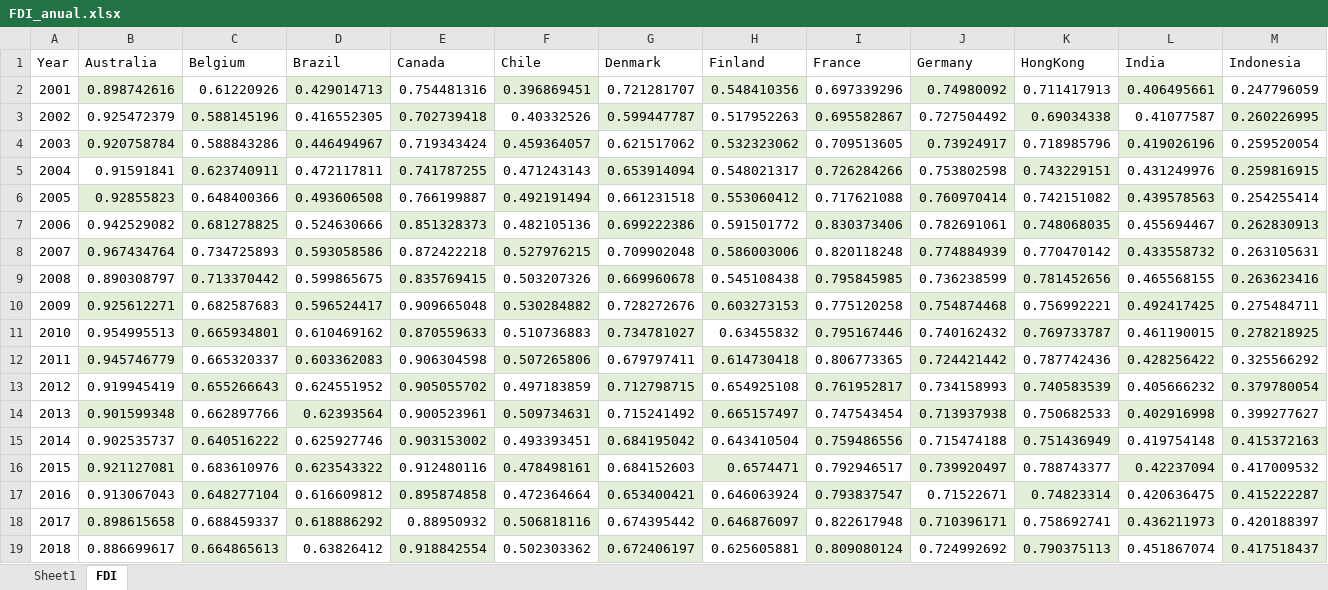
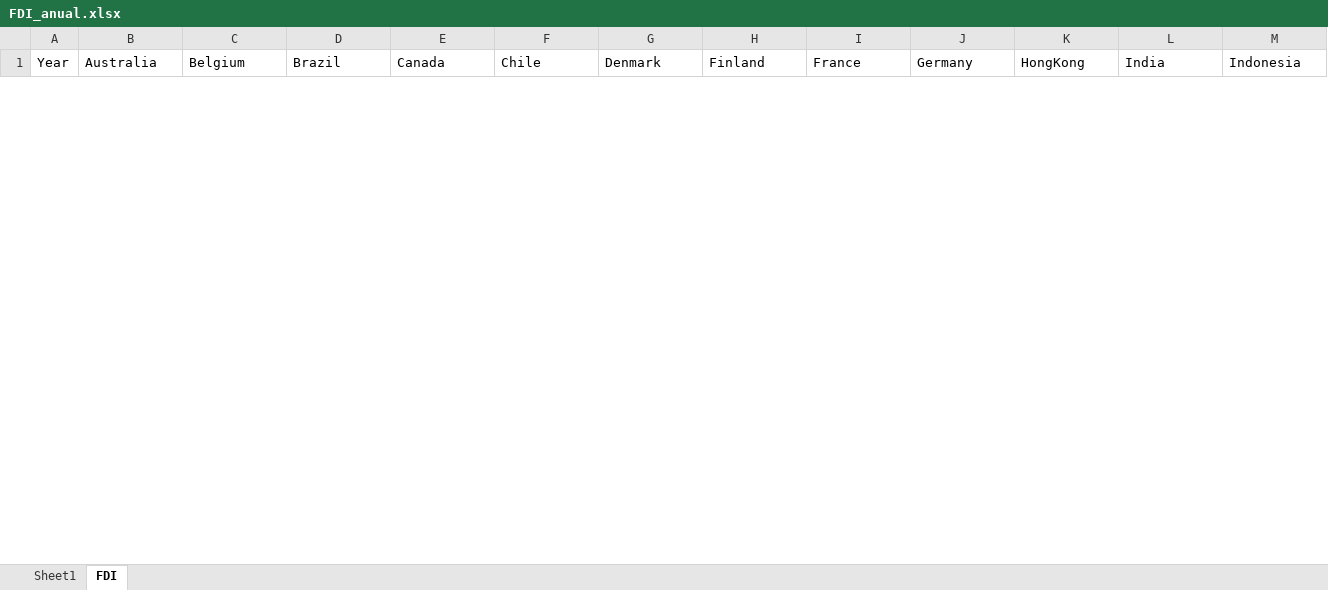
Before and after one commit to jbermudezc01/Copia-Climate-Change-and-Financial-Stability, an Excel workbook: Bases/FDI_anual.xlsx, sheet FDI, drawn as a sheet; only a part is shown; values as stored, in another font and other column widths than the file's, no borders; removed rows and columns are numbered as before the commit, all else as after; rows hold the shown columns only; the diff covers the shown part only; the diff names each change by its address in the sheet, - before the commit and + after, or states it on an @@ line.

Commit message:
Correccion matriz fdi

```diff
--- a/Bases/FDI_anual.xlsx (sheet FDI)
+++ b/Bases/FDI_anual.xlsx (sheet FDI)
-row 2: 2001 | 0.898742616 | 0.61220926 | 0.429014713 | 0.754481316 | 0.396869451 | 0.721281707 | 0.548410356 | 0.697339296 | 0.74980092 | 0.711417913 | 0.406495661 | 0.247796059
-row 3: 2002 | 0.925472379 | 0.588145196 | 0.416552305 | 0.702739418 | 0.40332526 | 0.599447787 | 0.517952263 | 0.695582867 | 0.727504492 | 0.69034338 | 0.41077587 | 0.260226995
-row 4: 2003 | 0.920758784 | 0.588843286 | 0.446494967 | 0.719343424 | 0.459364057 | 0.621517062 | 0.532323062 | 0.709513605 | 0.73924917 | 0.718985796 | 0.419026196 | 0.259520054
-row 5: 2004 | 0.91591841 | 0.623740911 | 0.472117811 | 0.741787255 | 0.471243143 | 0.653914094 | 0.548021317 | 0.726284266 | 0.753802598 | 0.743229151 | 0.431249976 | 0.259816915
-row 6: 2005 | 0.92855823 | 0.648400366 | 0.493606508 | 0.766199887 | 0.492191494 | 0.661231518 | 0.553060412 | 0.717621088 | 0.760970414 | 0.742151082 | 0.439578563 | 0.254255414
-row 7: 2006 | 0.942529082 | 0.681278825 | 0.524630666 | 0.851328373 | 0.482105136 | 0.699222386 | 0.591501772 | 0.830373406 | 0.782691061 | 0.748068035 | 0.455694467 | 0.262830913
-row 8: 2007 | 0.967434764 | 0.734725893 | 0.593058586 | 0.872422218 | 0.527976215 | 0.709902048 | 0.586003006 | 0.820118248 | 0.774884939 | 0.770470142 | 0.433558732 | 0.263105631
-row 9: 2008 | 0.890308797 | 0.713370442 | 0.599865675 | 0.835769415 | 0.503207326 | 0.669960678 | 0.545108438 | 0.795845985 | 0.736238599 | 0.781452656 | 0.465568155 | 0.263623416
-row 10: 2009 | 0.925612271 | 0.682587683 | 0.596524417 | 0.909665048 | 0.530284882 | 0.728272676 | 0.603273153 | 0.775120258 | 0.754874468 | 0.756992221 | 0.492417425 | 0.275484711
-row 11: 2010 | 0.954995513 | 0.665934801 | 0.610469162 | 0.870559633 | 0.510736883 | 0.734781027 | 0.63455832 | 0.795167446 | 0.740162432 | 0.769733787 | 0.461190015 | 0.278218925
-row 12: 2011 | 0.945746779 | 0.665320337 | 0.603362083 | 0.906304598 | 0.507265806 | 0.679797411 | 0.614730418 | 0.806773365 | 0.724421442 | 0.787742436 | 0.428256422 | 0.325566292
-row 13: 2012 | 0.919945419 | 0.655266643 | 0.624551952 | 0.905055702 | 0.497183859 | 0.712798715 | 0.654925108 | 0.761952817 | 0.734158993 | 0.740583539 | 0.405666232 | 0.379780054
-row 14: 2013 | 0.901599348 | 0.662897766 | 0.62393564 | 0.900523961 | 0.509734631 | 0.715241492 | 0.665157497 | 0.747543454 | 0.713937938 | 0.750682533 | 0.402916998 | 0.399277627
-row 15: 2014 | 0.902535737 | 0.640516222 | 0.625927746 | 0.903153002 | 0.493393451 | 0.684195042 | 0.643410504 | 0.759486556 | 0.715474188 | 0.751436949 | 0.419754148 | 0.415372163
-row 16: 2015 | 0.921127081 | 0.683610976 | 0.623543322 | 0.912480116 | 0.478498161 | 0.684152603 | 0.6574471 | 0.792946517 | 0.739920497 | 0.788743377 | 0.42237094 | 0.417009532
-row 17: 2016 | 0.913067043 | 0.648277104 | 0.616609812 | 0.895874858 | 0.472364664 | 0.653400421 | 0.646063924 | 0.793837547 | 0.71522671 | 0.74823314 | 0.420636475 | 0.415222287
-row 18: 2017 | 0.898615658 | 0.688459337 | 0.618886292 | 0.88950932 | 0.506818116 | 0.674395442 | 0.646876097 | 0.822617948 | 0.710396171 | 0.758692741 | 0.436211973 | 0.420188397
-row 19: 2018 | 0.886699617 | 0.664865613 | 0.63826412 | 0.918842554 | 0.502303362 | 0.672406197 | 0.625605881 | 0.809080124 | 0.724992692 | 0.790375113 | 0.451867074 | 0.417518437
```
Also changed, not shown: 19 added rows and 1 removed row elsewhere in this sheet.
